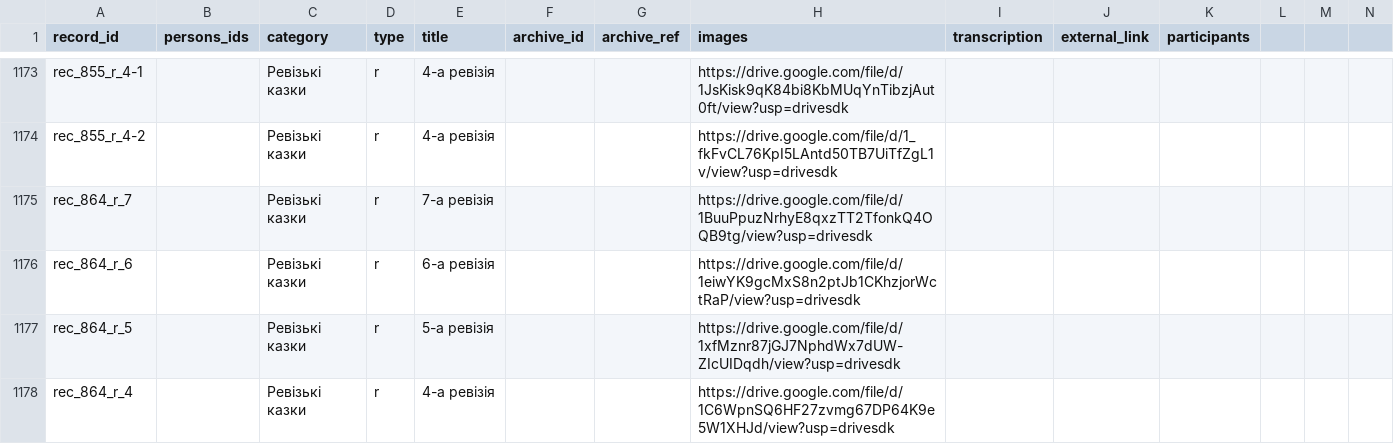
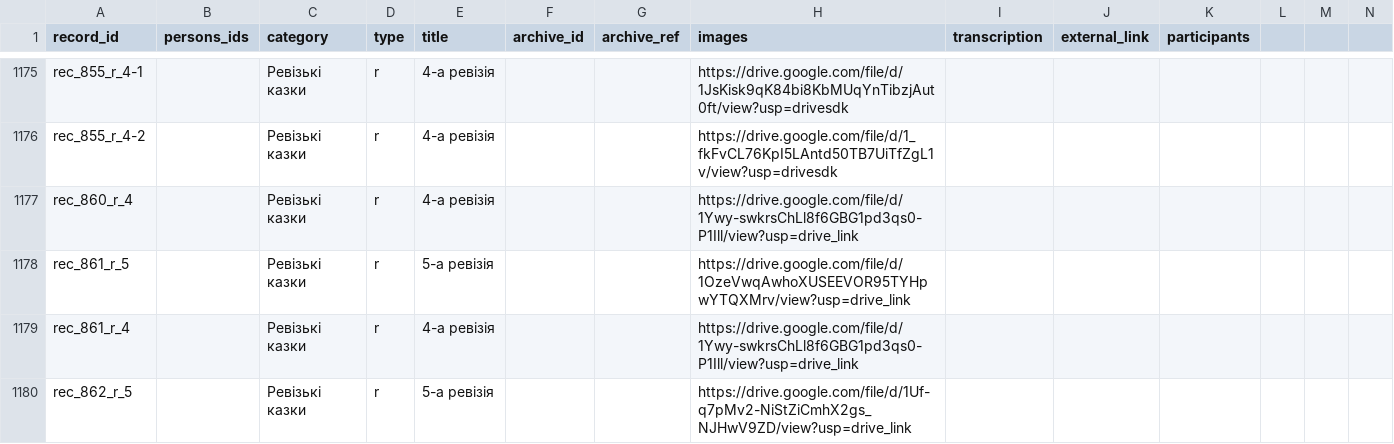
Before and after one commit to John7794/geneo, a CSV file: data/db/uk/records.csv, drawn as a sheet; only a part is shown, gaps mark what is left out; the shorter side is filled out with more unchanged rows; the diff covers the shown part only; the diff names each change by its address in the sheet, - before the commit and + after, or states it on an @@ line.

```diff
--- a/data/db/uk/records.csv
+++ b/data/db/uk/records.csv
+row 1177: rec_860_r_4 |  | Ревізькі казки | r | 4-а ревізія |  |  | https://drive.google.com/file/d/1Ywy-swkrsChLl8f6GBG1pd3qs0-P1Ill/view?usp=drive_link
+row 1178: rec_861_r_5 |  | Ревізькі казки | r | 5-а ревізія |  |  | https://drive.google.com/file/d/1OzeVwqAwhoXUSEEVOR95TYHpwYTQXMrv/view?usp=drive_link
+row 1179: rec_861_r_4 |  | Ревізькі казки | r | 4-а ревізія |  |  | https://drive.google.com/file/d/1Ywy-swkrsChLl8f6GBG1pd3qs0-P1Ill/view?usp=drive_link
+row 1180: rec_862_r_5 |  | Ревізькі казки | r | 5-а ревізія |  |  | https://drive.google.com/file/d/1Uf-q7pMv2-NiStZiCmhX2gs_NJHwV9ZD/view?usp=drive_link
```
Also changed, not shown: 17 added rows, 2 removed rows and 3 edited cells elsewhere in this file, data/db/uk/death.csv, 1 other file.
